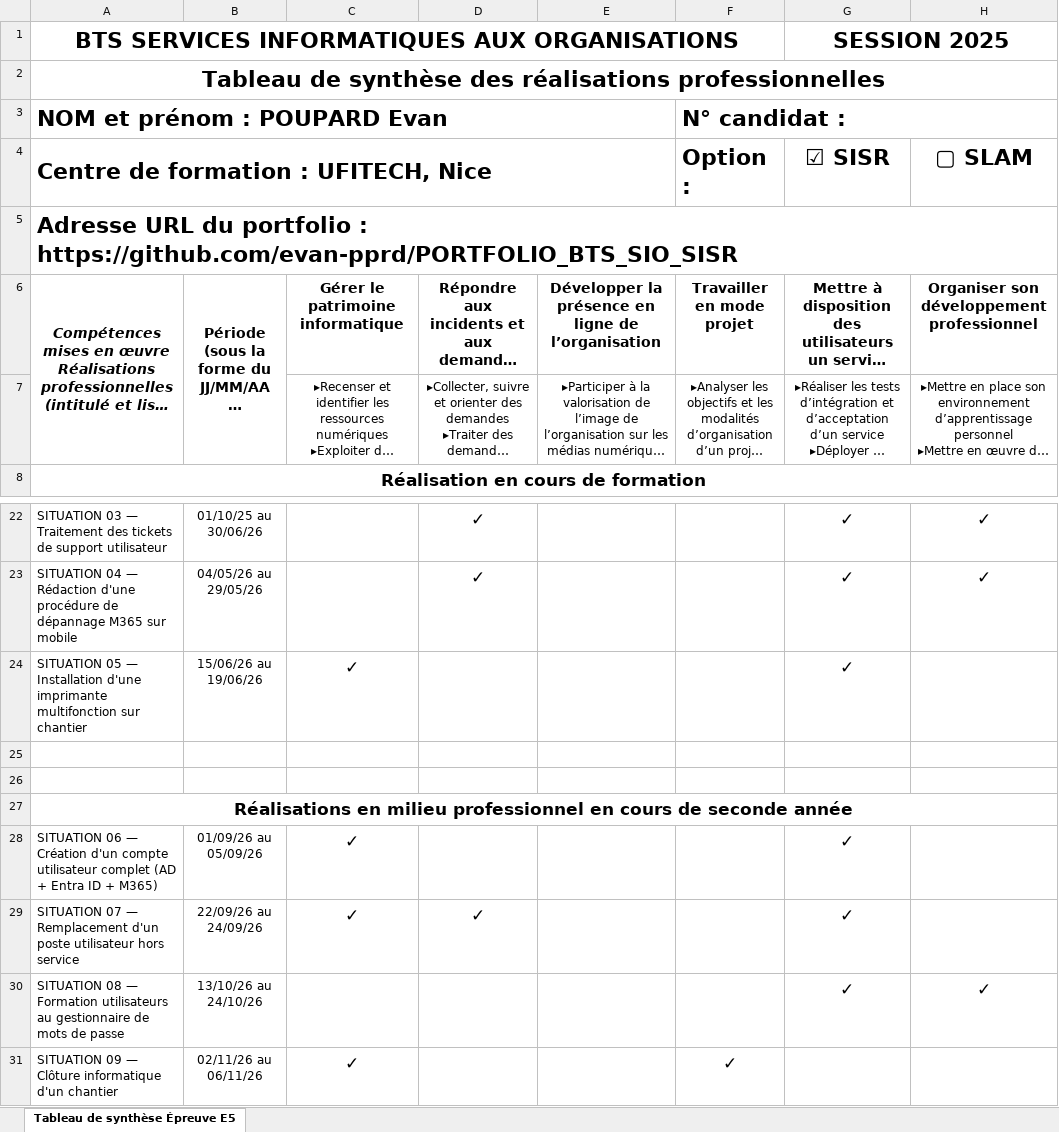
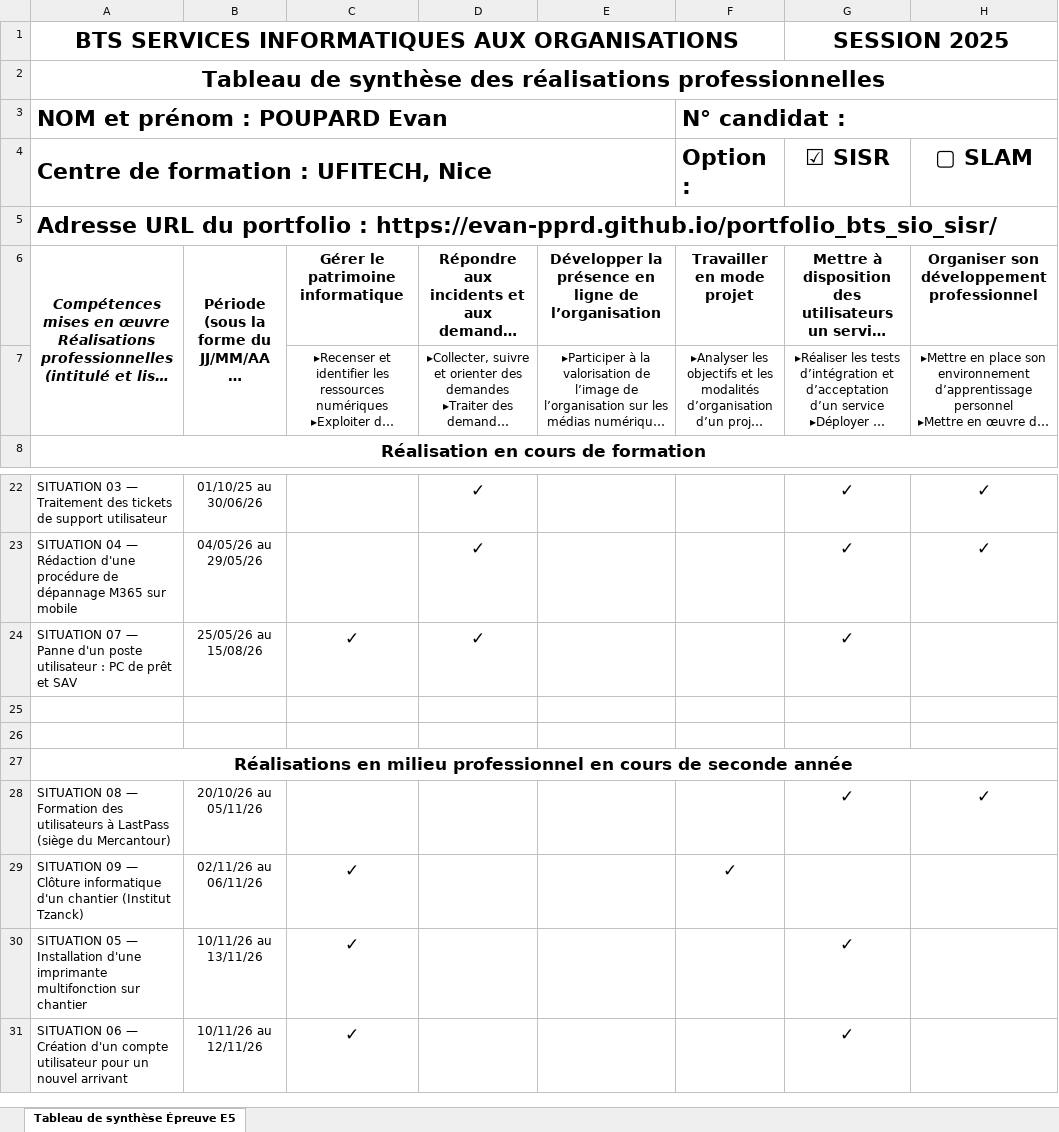
Before and after one commit to evan-pprd/PORTFOLIO_BTS_SIO_SISR, an Excel workbook: assets/files/E5_Synthese_POUPARD_Evan.xlsx, sheet Tableau de synthèse Épreuve E5, drawn as a sheet; only a part is shown, gaps mark what is left out; long unchanged cells end in …; values as stored, in another font and other column widths than the file's, no borders; removed rows and columns are numbered as before the commit, all else as after; the diff names each change by its address in the sheet, - before the commit and + after, or states it on an @@ line.

```diff
--- a/assets/files/E5_Synthese_POUPARD_Evan.xlsx (sheet Tableau de synthèse Épreuve E5)
+++ b/assets/files/E5_Synthese_POUPARD_Evan.xlsx (sheet Tableau de synthèse Épreuve E5)
-A5: …portfolio : https://github.com/evan-pprd/PORTFOLIO_BTS_SIO_SISR
+A5: …portfolio : https://evan-pprd.github.io/portfolio_bts_sio_sisr/
-A24: SITUATION 05 — Installation d'une imprimante multifonction sur chantier
+A24: SITUATION 07 — Panne d'un poste utilisateur : PC de prêt et SAV
-B24: 15/06/26 au 19/06/26
+B24: 25/05/26 au 15/08/26
-D24: (empty)
+D24: ✓
-row 28: SITUATION 06 — Création d'un compte utilisateur complet (AD + Entra ID + M365) | 01/09/26 au 05/09/26 | ✓ |  |  |  | ✓
-row 29: SITUATION 07 — Remplacement d'un poste utilisateur hors service | 22/09/26 au 24/09/26 | ✓ | ✓ |  |  | ✓
-A28: …— Formation utilisateurs au gestionnaire de mots de passe
+A28: …— Formation des utilisateurs à LastPass (siège du Mercantour)
-B28: 13/10/26 au 24/10/26
+B28: 20/10/26 au 05/11/26
-A29: …d'un chantier
+A29: …d'un chantier (Institut Tzanck)
+row 30: SITUATION 05 — Installation d'une imprimante multifonction sur chantier | 10/11/26 au 13/11/26 | ✓ |  |  |  | ✓
+row 31: SITUATION 06 — Création d'un compte utilisateur pour un nouvel arrivant | 10/11/26 au 12/11/26 | ✓ |  |  |  | ✓
```
Also changed, not shown: 1 other file.
